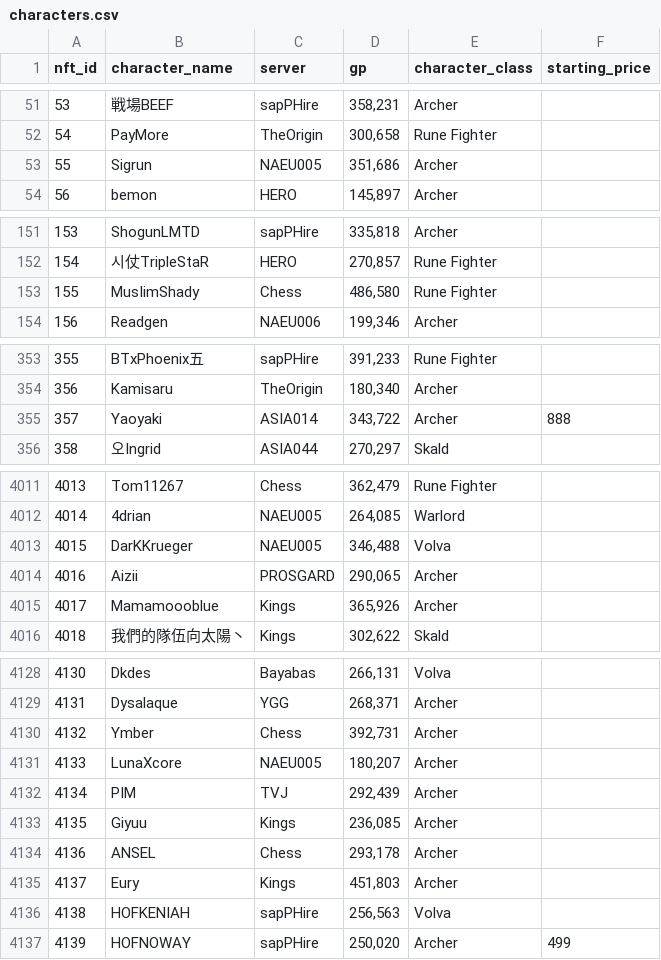
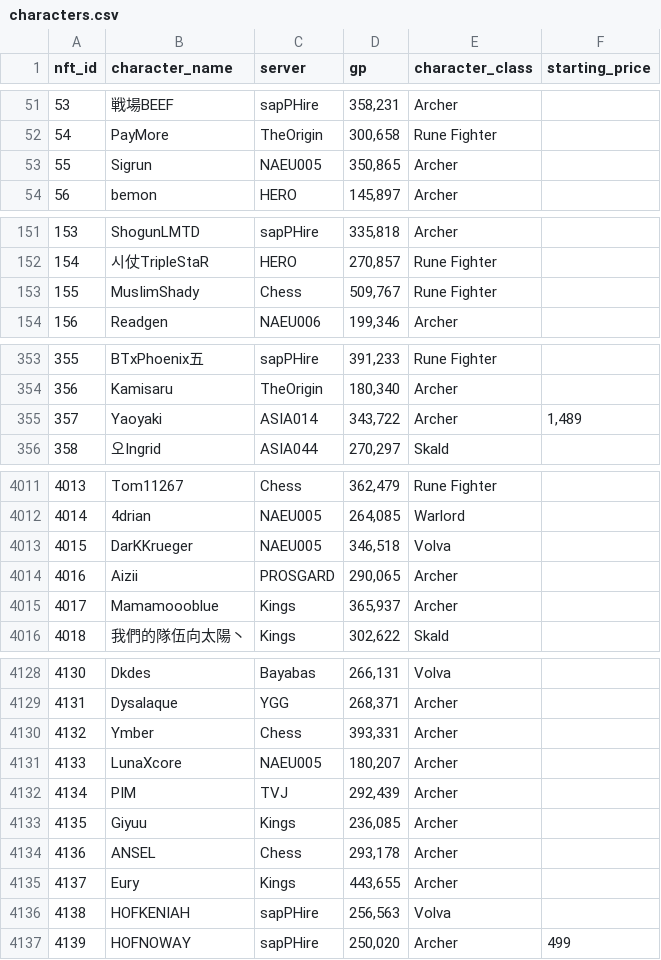
Before and after one commit to lyurgg/ymir-nft-character-search, a CSV file: characters.csv, drawn as a sheet; only a part is shown, gaps mark what is left out; the diff covers the shown part only.

```diff
--- a/characters.csv
+++ b/characters.csv
@@ -52,3 +52,3 @@ nft_id,character_name,server,gp,character_class,starting_price
 54,PayMore,TheOrigin,"300,658",Rune Fighter,
-55,Sigrun,NAEU005,"351,686",Archer,
+55,Sigrun,NAEU005,"350,865",Archer,
 56,bemon,HERO,"145,897",Archer,
@@ -152,3 +152,3 @@ nft_id,character_name,server,gp,character_class,starting_price
 154,시仗TripleStaR,HERO,"270,857",Rune Fighter,
-155,MusIimShady,Chess,"486,580",Rune Fighter,
+155,MusIimShady,Chess,"509,767",Rune Fighter,
 156,Readgen,NAEU006,"199,346",Archer,
@@ -354,3 +354,3 @@ nft_id,character_name,server,gp,character_class,starting_price
 356,Kamisaru,TheOrigin,"180,340",Archer,
-357,Yaoyaki,ASIA014,"343,722",Archer,888
+357,Yaoyaki,ASIA014,"343,722",Archer,"1,489"
 358,오Ingrid,ASIA044,"270,297",Skald,
@@ -4012,5 +4012,5 @@ nft_id,character_name,server,gp,character_class,starting_price
 4014,4drian,NAEU005,"264,085",Warlord,
-4015,DarKKrueger,NAEU005,"346,488",Volva,
+4015,DarKKrueger,NAEU005,"346,518",Volva,
 4016,Aizii,PROSGARD,"290,065",Archer,
-4017,Mamamoooblue,Kings,"365,926",Archer,
+4017,Mamamoooblue,Kings,"365,937",Archer,
 4018,我們的隊伍向太陽丶,Kings,"302,622",Skald,
@@ -4129,3 +4129,3 @@ nft_id,character_name,server,gp,character_class,starting_price
 4131,Dysalaque,YGG,"268,371",Archer,
-4132,Ymber,Chess,"392,731",Archer,
+4132,Ymber,Chess,"393,331",Archer,
 4133,LunaXcore,NAEU005,"180,207",Archer,
@@ -4134,3 +4134,3 @@ nft_id,character_name,server,gp,character_class,starting_price
 4136,ANSEL,Chess,"293,178",Archer,
-4137,Eury,Kings,"451,803",Archer,
+4137,Eury,Kings,"443,655",Archer,
 4138,HOFKENIAH,sapPHire,"256,563",Volva,
```
Also changed, not shown: 1 added row and 44 edited cells elsewhere in this file, 20 other files.
